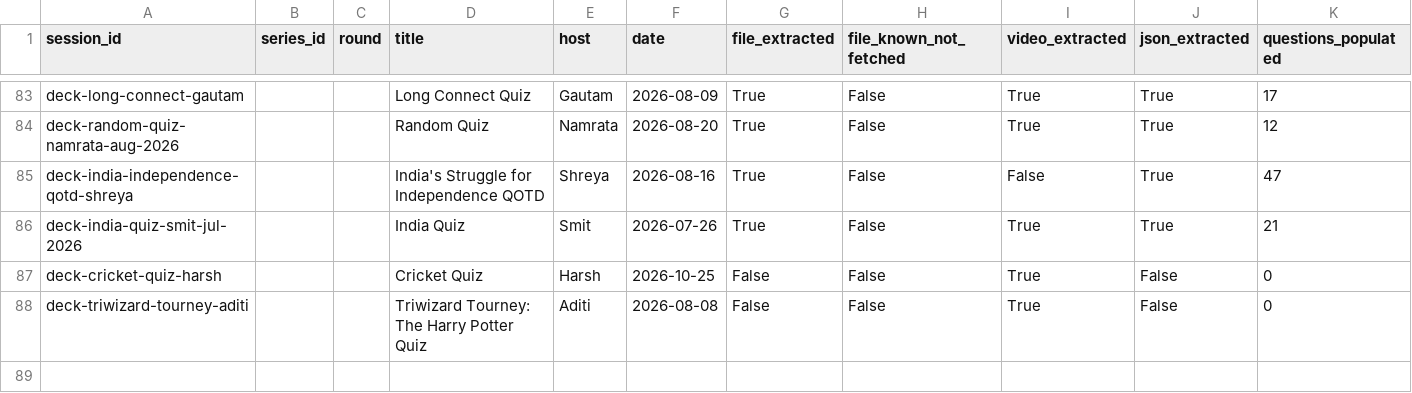
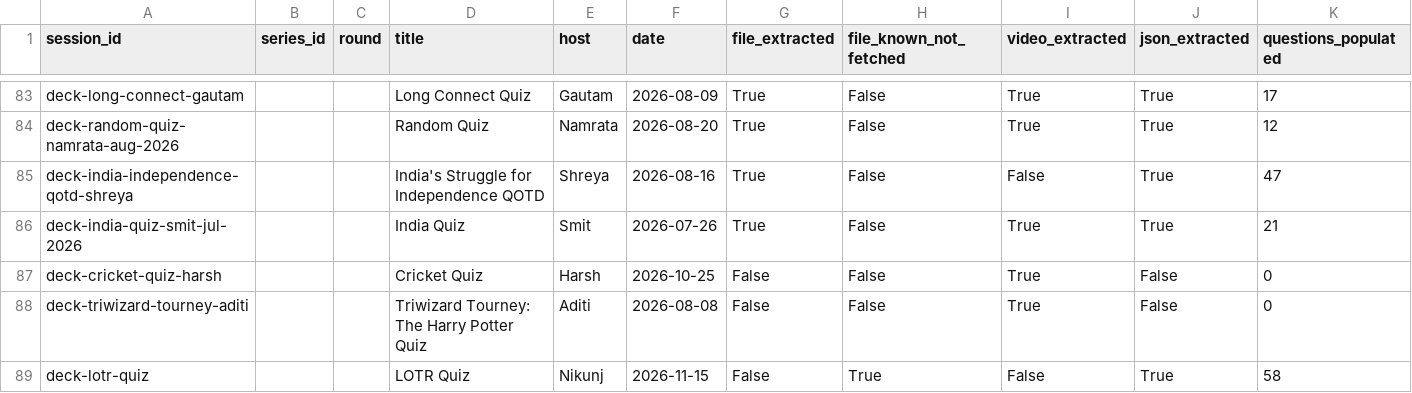
Before and after one commit to Saumay/kvizzing_questions_visualizer, a CSV file: v2/deck_tracking.csv, drawn as a sheet; only a part is shown, gaps mark what is left out.

Commit message:
Import LOTR Quiz deck, resolve confirmed duplicates in pending review
Transcribed and imported all 58 Q&A pairs from the LOTR Quiz PDF
(host Nikunj, date approximate from the file's Drive upload timestamp)
following the direct import_file() pattern used for Drive-only decks
with no local quiz_decks copy. Added a themed background image prompt
and hand-added a decks.json standalone entry since the file has no
rel_path for build_decks_manifest.py to pick up.

Also removed 6 pending-review entries that were confirmed duplicates
of already-catalogued decks (exact file size match for the two
May-the-4th and the Gauntlet 18 copies, same-content Google Doc for
Gauntlet 7, redundant recording for rewind-2025, and this LOTR entry
now resolved) so only the 15 genuinely blocked OneDrive sign-in items
remain in the queue.

```diff
--- a/v2/deck_tracking.csv
+++ b/v2/deck_tracking.csv
@@ -88 +88,2 @@ deck-cricket-quiz-harsh,,,Cricket Quiz,Harsh,2026-10-25,False,False,True,False,0
 deck-triwizard-tourney-aditi,,,Triwizard Tourney: The Harry Potter Quiz,Aditi,2026-08-08,False,False,True,False,0
+deck-lotr-quiz,,,LOTR Quiz,Nikunj,2026-11-15,False,True,False,True,58
```
Also changed, not shown: v2/backlog_tracking.csv, v2/session_backlog.csv, 22 other files.
